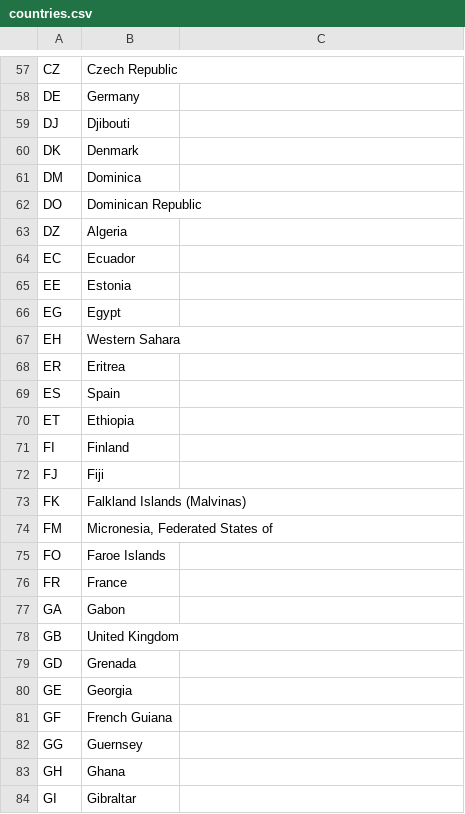
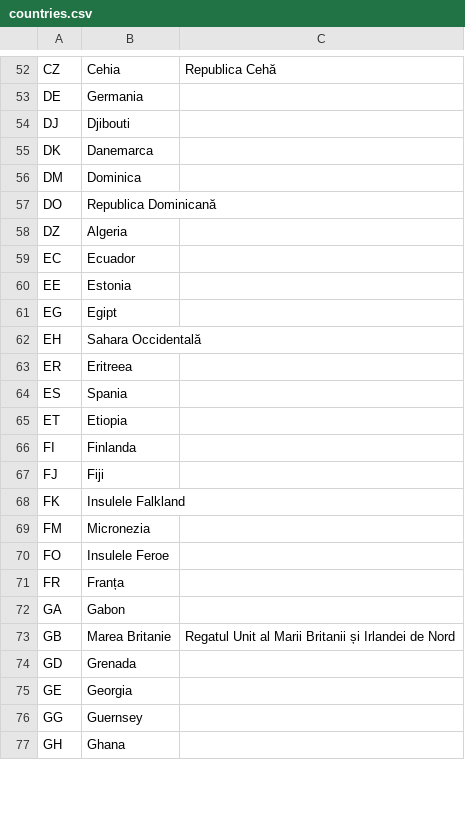
Before and after one commit to code4romania/rezultatevot, a CSV file: database/data/countries.csv, drawn as a sheet; only a part is shown, gaps mark what is left out; removed rows and columns are numbered as before the commit, all else as after; the diff covers the shown part only; the diff names each change by its address in the sheet, - before the commit and + after, or states it on an @@ line.

```diff
--- a/database/data/countries.csv
+++ b/database/data/countries.csv
-B52: Czech Republic
+B52: Cehia
-C52: (empty)
+C52: Republica Cehă
-B53: Germany
+B53: Germania
-B55: Denmark
+B55: Danemarca
-B57: Dominican Republic
+B57: Republica Dominicană
-B61: Egypt
+B61: Egipt
-B62: Western Sahara
+B62: Sahara Occidentală
-B63: Eritrea
+B63: Eritreea
-B64: Spain
+B64: Spania
-B65: Ethiopia
+B65: Etiopia
-B66: Finland
+B66: Finlanda
-B68: Falkland Islands (Malvinas)
+B68: Insulele Falkland
-B69: Micronesia, Federated States of
+B69: Micronezia
-B70: Faroe Islands
+B70: Insulele Feroe
-B71: France
+B71: Franța
-B73: United Kingdom
+B73: Marea Britanie
-C73: (empty)
+C73: Regatul Unit al Marii Britanii și Irlandei de Nord
-row 81: GF | French Guiana
-row 84: GI | Gibraltar
```
Also changed, not shown: 1 added row, 12 removed rows and 127 edited cells elsewhere in this file, 6 other files.
